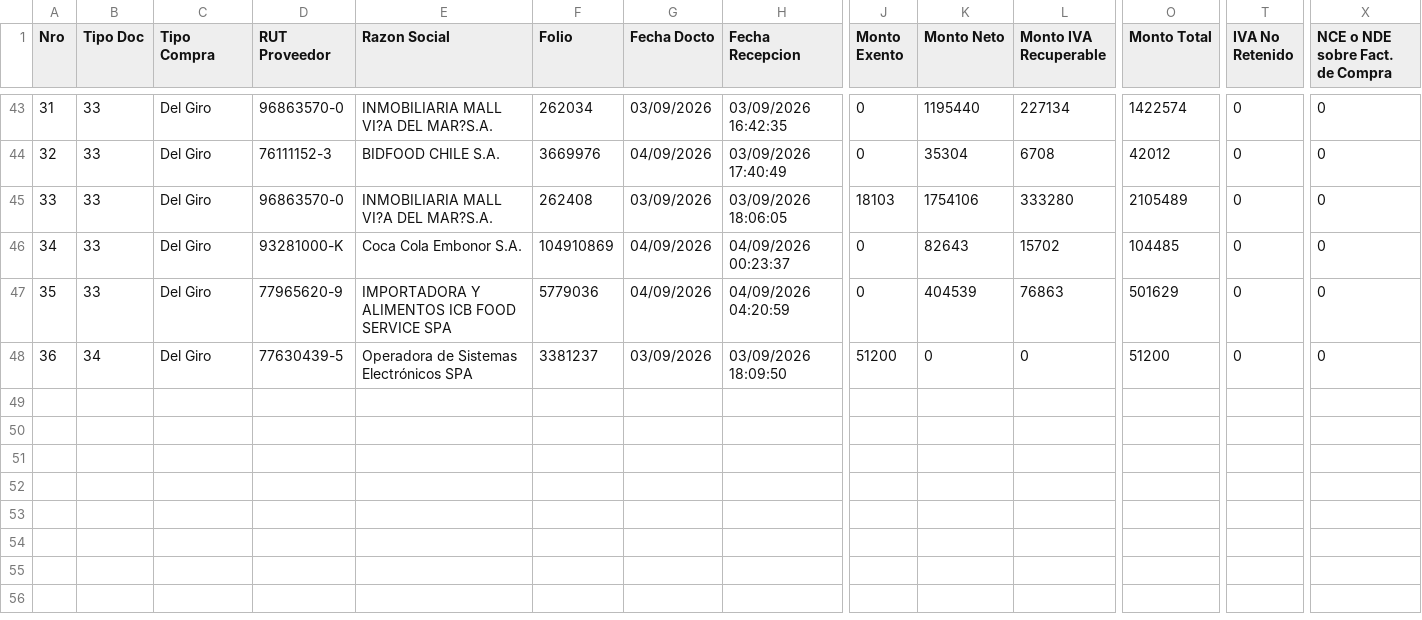
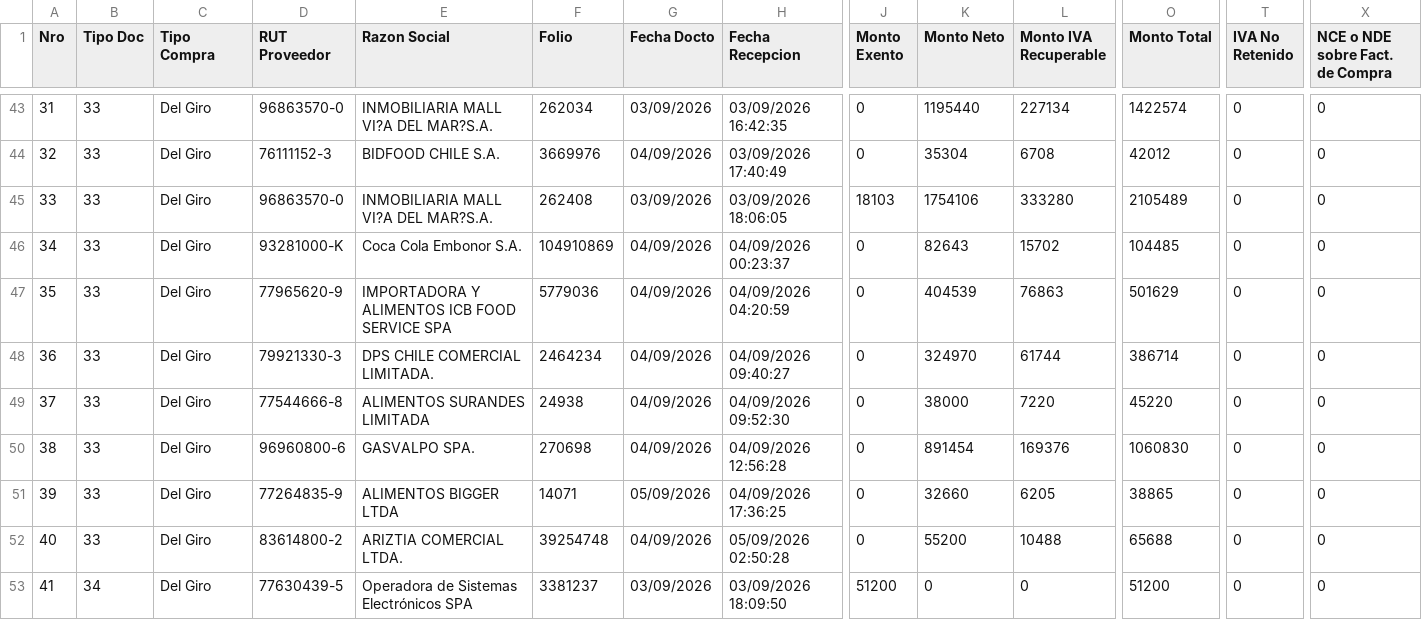
Before and after one commit to nicolasanavalon/sii-dte, a CSV file: data/202609.csv, drawn as a sheet; only a part is shown, gaps mark what is left out; addresses are those after the commit; rows hold the shown columns only; the diff names each change by its address in the sheet, - before the commit and + after, or states it on an @@ line.

```diff
--- a/data/202609.csv
+++ b/data/202609.csv
+row 48: 36 | 33 | Del Giro | 79921330-3 | DPS CHILE COMERCIAL LIMITADA. | 2464234 | 04/09/2026 | 04/09/2026 09:40:27 | 0 | 324970 | 61744 | 386714 | 0 | 0
+row 49: 37 | 33 | Del Giro | 77544666-8 | ALIMENTOS SURANDES LIMITADA | 24938 | 04/09/2026 | 04/09/2026 09:52:30 | 0 | 38000 | 7220 | 45220 | 0 | 0
+row 50: 38 | 33 | Del Giro | 96960800-6 | GASVALPO SPA. | 270698 | 04/09/2026 | 04/09/2026 12:56:28 | 0 | 891454 | 169376 | 1060830 | 0 | 0
+row 51: 39 | 33 | Del Giro | 77264835-9 | ALIMENTOS BIGGER LTDA | 14071 | 05/09/2026 | 04/09/2026 17:36:25 | 0 | 32660 | 6205 | 38865 | 0 | 0
+row 52: 40 | 33 | Del Giro | 83614800-2 | ARIZTIA COMERCIAL LTDA. | 39254748 | 04/09/2026 | 05/09/2026 02:50:28 | 0 | 55200 | 10488 | 65688 | 0 | 0
@@ column A (Nro) renumbered from row 53 down @@
```
Also changed, not shown: 1 other file.
